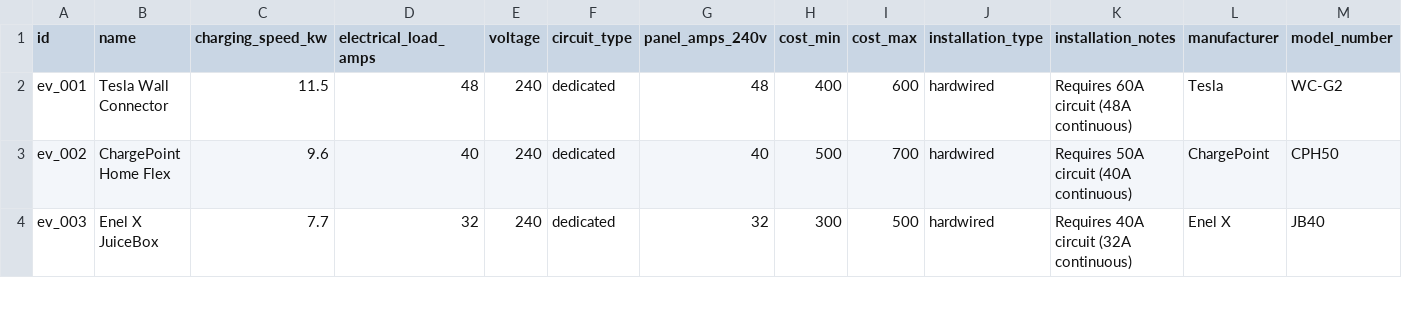
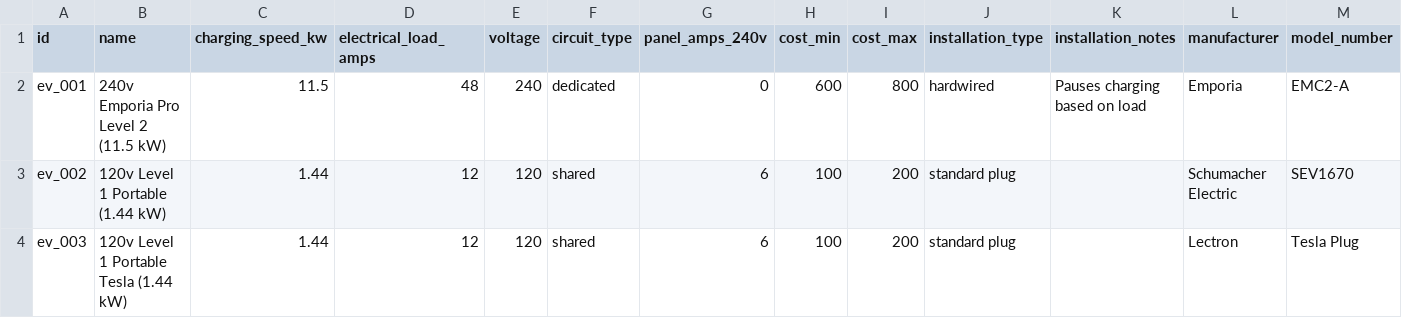
Before and after one commit to steevschmidt/PanelWizard, a CSV file: data/appliances/ev-chargers.csv, drawn as a sheet; only a part is shown; the diff covers the shown part only; the diff names each change by its address in the sheet, - before the commit and + after, or states it on an @@ line.

```diff
--- a/data/appliances/ev-chargers.csv
+++ b/data/appliances/ev-chargers.csv
-B2 (name): Tesla Wall Connector
+B2 (name): 240v Emporia Pro Level 2 (11.5 kW)
-G2 (panel_amps_240v): 48
+G2 (panel_amps_240v): 0
-H2 (cost_min): 400
+H2 (cost_min): 600
-I2 (cost_max): 600
+I2 (cost_max): 800
-K2 (installation_notes): Requires 60A circuit (48A continuous)
+K2 (installation_notes): Pauses charging based on load
-L2 (manufacturer): Tesla
+L2 (manufacturer): Emporia
-M2 (model_number): WC-G2
+M2 (model_number): EMC2-A
-B3 (name): ChargePoint Home Flex
+B3 (name): 120v Level 1 Portable (1.44 kW)
-C3 (charging_speed_kw): 9.6
+C3 (charging_speed_kw): 1.44
-D3 (electrical_load_amps): 40
+D3 (electrical_load_amps): 12
-E3:E4 (voltage): 240
+E3:E4 (voltage): 120
-F3:F4 (circuit_type): dedicated
+F3:F4 (circuit_type): shared
-G3 (panel_amps_240v): 40
+G3 (panel_amps_240v): 6
-H3 (cost_min): 500
+H3 (cost_min): 100
-I3 (cost_max): 700
+I3 (cost_max): 200
-J3:J4 (installation_type): hardwired
+J3:J4 (installation_type): standard plug
-K3 (installation_notes): Requires 50A circuit (40A continuous)
+K3 (installation_notes): (empty)
-L3 (manufacturer): ChargePoint
+L3 (manufacturer): Schumacher Electric
-M3 (model_number): CPH50
+M3 (model_number): SEV1670
-B4 (name): Enel X JuiceBox
+B4 (name): 120v Level 1 Portable Tesla (1.44 kW)
-C4 (charging_speed_kw): 7.7
+C4 (charging_speed_kw): 1.44
-D4 (electrical_load_amps): 32
+D4 (electrical_load_amps): 12
-G4 (panel_amps_240v): 32
+G4 (panel_amps_240v): 6
-H4 (cost_min): 300
+H4 (cost_min): 100
-I4 (cost_max): 500
+I4 (cost_max): 200
-K4 (installation_notes): Requires 40A circuit (32A continuous)
+K4 (installation_notes): (empty)
-L4 (manufacturer): Enel X
+L4 (manufacturer): Lectron
-M4 (model_number): JB40
+M4 (model_number): Tesla Plug
```
Also changed, not shown: 4 added rows and 69 edited cells elsewhere in this file, data/appliances/clothes-dryers.csv, data/appliances/heat-pumps.csv, 2 other files.
